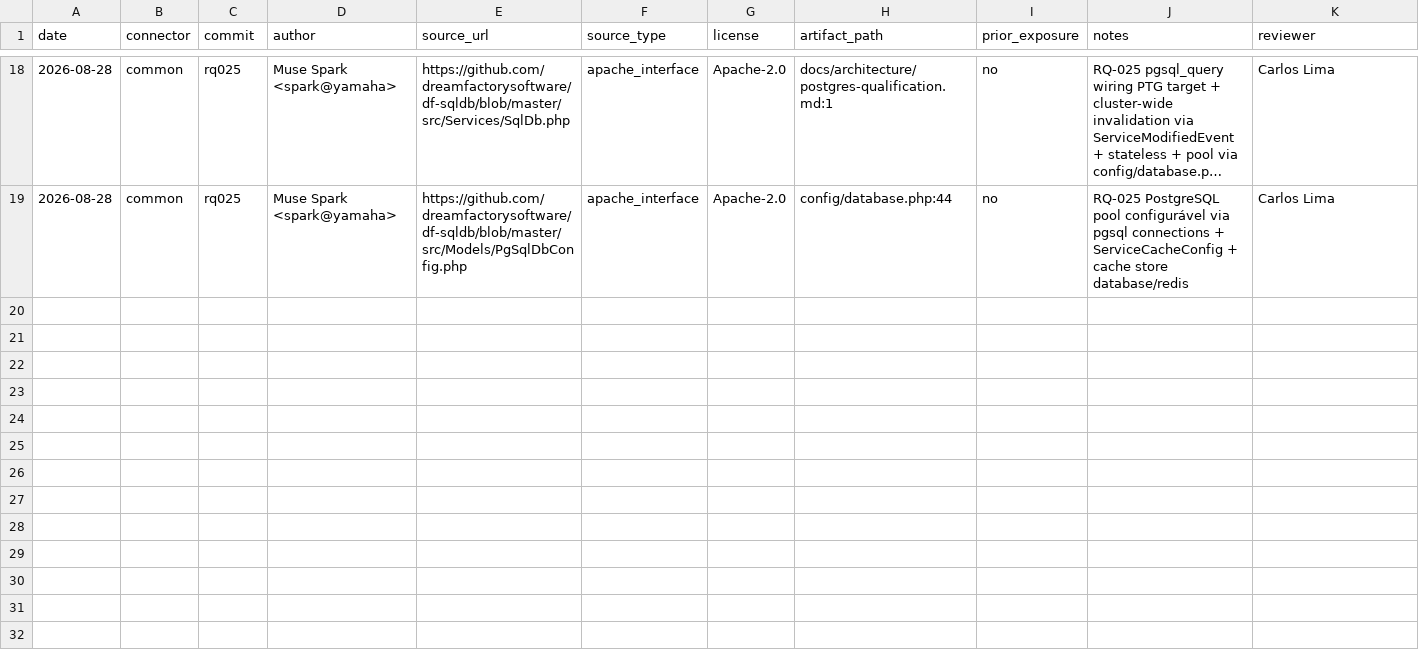
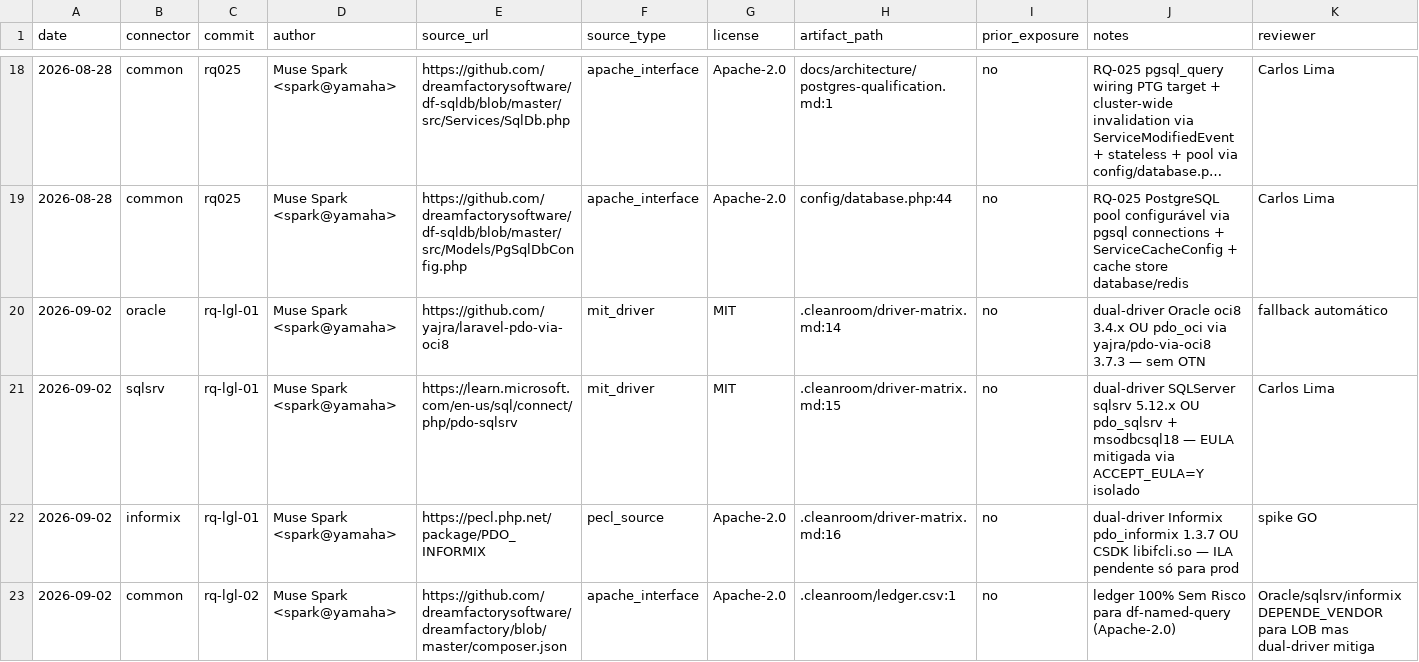
Before and after one commit to AndresLosada21/dreamfactory, a CSV file: .cleanroom/ledger.csv, drawn as a sheet; only a part is shown, gaps mark what is left out; long unchanged cells end in …; rows hold the shown columns only; the diff names each change by its address in the sheet, - before the commit and + after, or states it on an @@ line.

Commit message:
feat(RQ-LGL-01/02): dual-driver matrix + ledger approved — oci8/pdo_oci, sqlsrv/pdo_sqlsrv, pdo_informix (AGENTS.md:2.1)

```diff
--- a/.cleanroom/ledger.csv
+++ b/.cleanroom/ledger.csv
+row 20: 2026-09-02 | oracle | rq-lgl-01 | Muse Spark <spark@yamaha> | https://github.com/yajra/laravel-pdo-via-oci8 | mit_driver | MIT | .cleanroom/driver-matrix.md:14 | no | dual-driver Oracle oci8 3.4.x OU pdo_oci via yajra/pdo-via-oci8 3.7.3 — sem OTN | fallback automático
+row 21: 2026-09-02 | sqlsrv | rq-lgl-01 | Muse Spark <spark@yamaha> | https://learn.microsoft.com/en-us/sql/connect/php/pdo-sqlsrv | mit_driver | MIT | .cleanroom/driver-matrix.md:15 | no | dual-driver SQLServer sqlsrv 5.12.x OU pdo_sqlsrv + msodbcsql18 — EULA mitigada via ACCEPT_EULA=Y isolado | Carlos Lima
+row 22: 2026-09-02 | informix | rq-lgl-01 | Muse Spark <spark@yamaha> | https://pecl.php.net/package/PDO_INFORMIX | pecl_source | Apache-2.0 | .cleanroom/driver-matrix.md:16 | no | dual-driver Informix pdo_informix 1.3.7 OU CSDK libifcli.so — ILA pendente só para prod | spike GO
+row 23: 2026-09-02 | common | rq-lgl-02 | Muse Spark <spark@yamaha> | https://github.com/dreamfactorysoftware/dreamfactory/blob/master/composer.json | apache_interface | Apache-2.0 | .cleanroom/ledger.csv:1 | no | ledger 100% Sem Risco para df-named-query (Apache-2.0) | Oracle/sqlsrv/informix DEPENDE_VENDOR para LOB mas dual-driver mitiga
```
Also changed, not shown: 1 other file.
